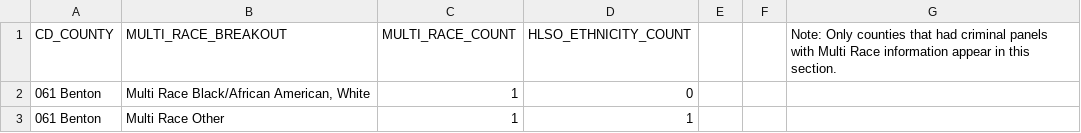
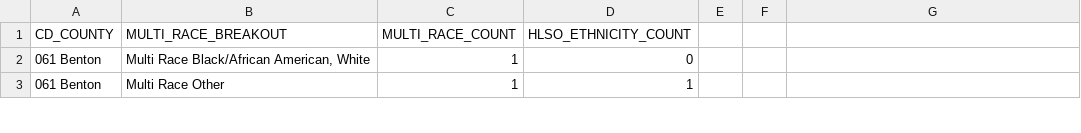
Before and after one commit to randee25/iowa-jury-pool-analysis, a CSV file: data/raw/crim_panel_mr_breakdown.csv, drawn as a sheet; only a part is shown; the diff names each change by its address in the sheet, - before the commit and + after, or states it on an @@ line.

```diff
--- a/data/raw/crim_panel_mr_breakdown.csv
+++ b/data/raw/crim_panel_mr_breakdown.csv
-G1: Note: Only counties that had criminal panels with Multi Race information appear in this section.
+G1: (empty)
```
Also changed, not shown: data/raw/pool_mr_breakdown.csv, data/raw/state_crim_panel_race.csv, 12 other files.
